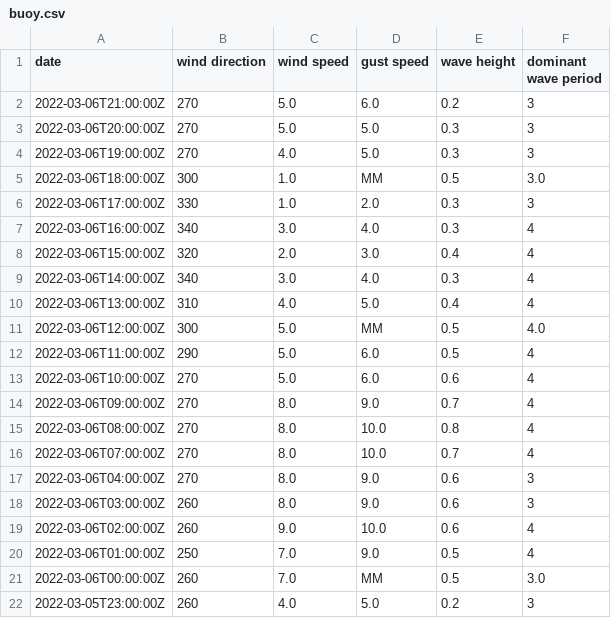
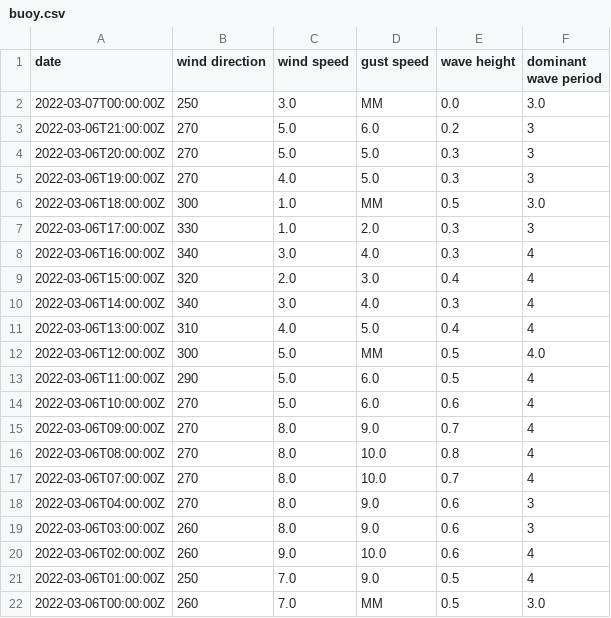
Before and after one commit to cyberdelia/halibut-bank, a CSV file: buoy.csv, drawn as a sheet.

Commit message:
Flat: latest data (2022-03-07T01:01:51.022Z) {   "date": "2022-03-07T01:01:51.022Z",   "files": [     {       "name": "buoy.csv",       "deltaBytes": 1,       "source": "https://www.ndbc.noaa.gov/data/realtime2/46146.txt"     },     {       "name": "buoy.tsv",       "deltaBytes": 0,       "source": "https://www.ndbc.noaa.gov/data/realtime2/46146.txt"     }   ] }

```diff
--- a/buoy.csv
+++ b/buoy.csv
@@ -1,2 +1,3 @@
 date,wind direction,wind speed,gust speed,wave height,dominant wave period
+2022-03-07T00:00:00Z,250,3.0,MM,0.0,3.0
 2022-03-06T21:00:00Z,270,5.0,6.0,0.2,3
@@ -21,2 +22 @@ date,wind direction,wind speed,gust speed,wave height,dominant wave period
 2022-03-06T00:00:00Z,260,7.0,MM,0.5,3.0
-2022-03-05T23:00:00Z,260,4.0,5.0,0.2,3
```
Also changed, not shown: buoy.tsv.
